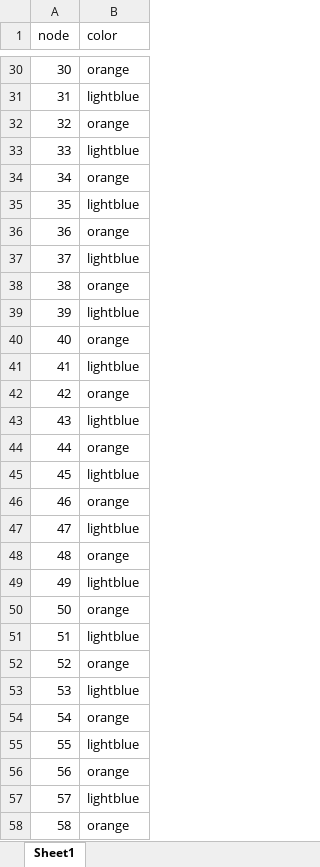
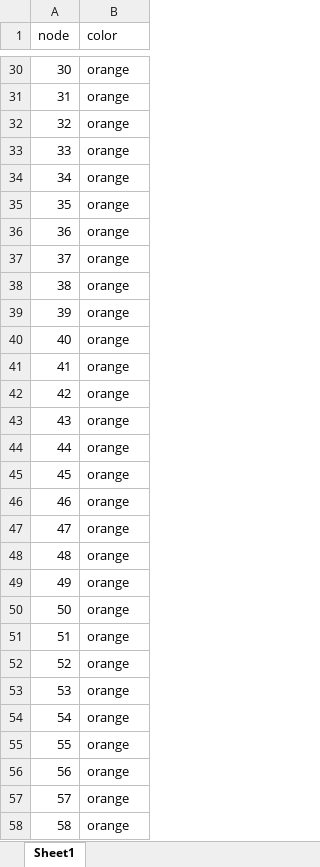
Before and after one commit to ishak131/social_project, an Excel workbook: DataCommunity.xlsx, sheet Sheet1, drawn as a sheet; only a part is shown, gaps mark what is left out; values as stored, in another font and other column widths than the file's, no borders; the diff covers the shown part only; the diff names each change by its address in the sheet, - before the commit and + after, or states it on an @@ line.

```diff
--- a/DataCommunity.xlsx (sheet Sheet1)
+++ b/DataCommunity.xlsx (sheet Sheet1)
-B31 (color): lightblue
+B31 (color): orange
-B33 (color): lightblue
+B33 (color): orange
-B35 (color): lightblue
+B35 (color): orange
-B37 (color): lightblue
+B37 (color): orange
-B39 (color): lightblue
+B39 (color): orange
-B41 (color): lightblue
+B41 (color): orange
-B43 (color): lightblue
+B43 (color): orange
-B45 (color): lightblue
+B45 (color): orange
-B47 (color): lightblue
+B47 (color): orange
-B49 (color): lightblue
+B49 (color): orange
-B51 (color): lightblue
+B51 (color): orange
-B53 (color): lightblue
+B53 (color): orange
-B55 (color): lightblue
+B55 (color): orange
-B57 (color): lightblue
+B57 (color): orange
```
Also changed, not shown: 184 edited cells elsewhere in this sheet, 2 other files.
